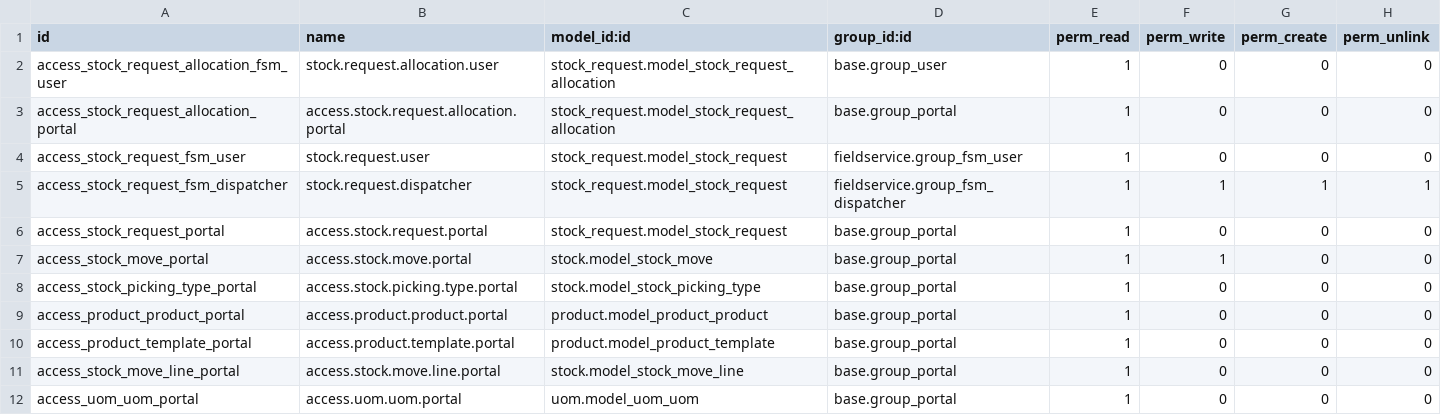
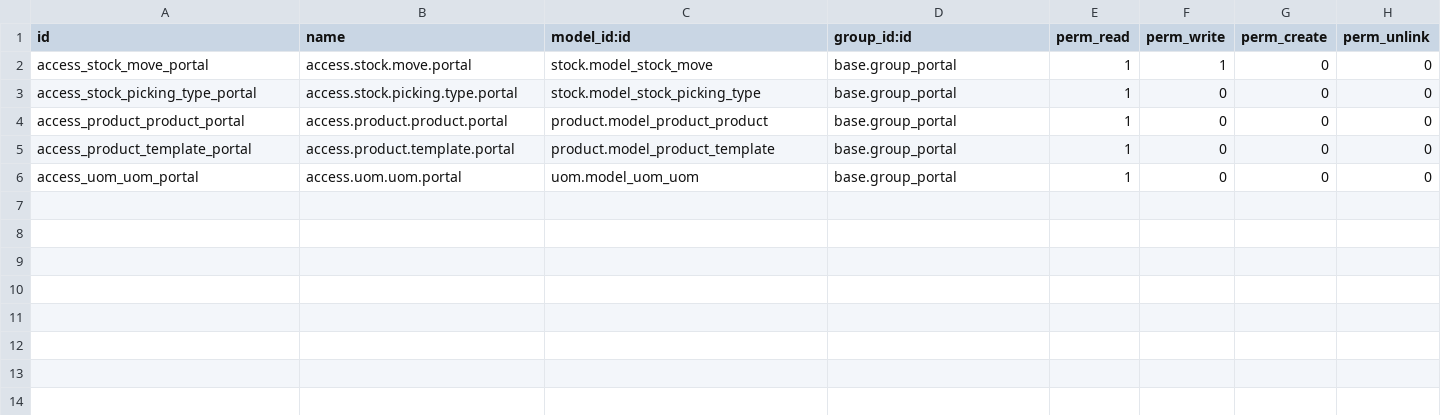
Before and after one commit to LorenzoC0/field-service, a CSV file: fieldservice_stock/security/ir.model.access.csv, drawn as a sheet.

Commit message:
[IMP] fieldservice_stock: Split stock request

```diff
--- a/fieldservice_stock/security/ir.model.access.csv
+++ b/fieldservice_stock/security/ir.model.access.csv
@@ -1,7 +1,2 @@
 id,name,model_id:id,group_id:id,perm_read,perm_write,perm_create,perm_unlink
-access_stock_request_allocation_fsm_user,stock.request.allocation.user,stock_request.model_stock_request_allocation,base.group_user,1,0,0,0
-access_stock_request_allocation_portal,access.stock.request.allocation.portal,stock_request.model_stock_request_allocation,base.group_portal,1,0,0,0
-access_stock_request_fsm_user,stock.request.user,stock_request.model_stock_request,fieldservice.group_fsm_user,1,0,0,0
-access_stock_request_fsm_dispatcher,stock.request.dispatcher,stock_request.model_stock_request,fieldservice.group_fsm_dispatcher,1,1,1,1
-access_stock_request_portal,access.stock.request.portal,stock_request.model_stock_request,base.group_portal,1,0,0,0
 access_stock_move_portal,access.stock.move.portal,stock.model_stock_move,base.group_portal,1,1,0,0
@@ -10,3 +5,2 @@ access_product_product_portal,access.product.product.portal,product.model_produc
 access_product_template_portal,access.product.template.portal,product.model_product_template,base.group_portal,1,0,0,0
-access_stock_move_line_portal,access.stock.move.line.portal,stock.model_stock_move_line,base.group_portal,1,0,0,0
 access_uom_uom_portal,access.uom.uom.portal,uom.model_uom_uom,base.group_portal,1,0,0,0
```
Also changed, not shown: 13 other files.
